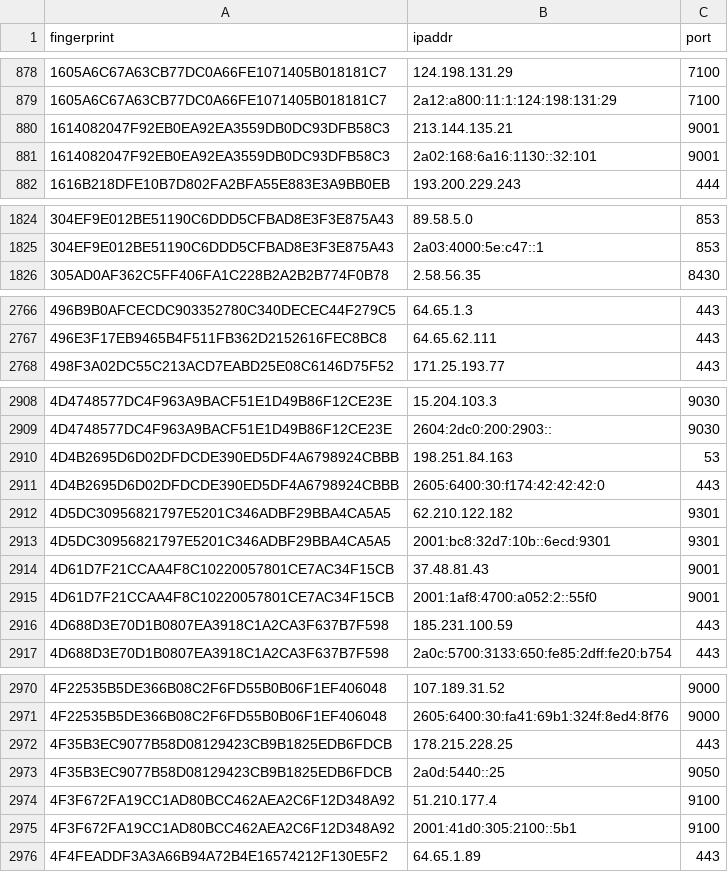
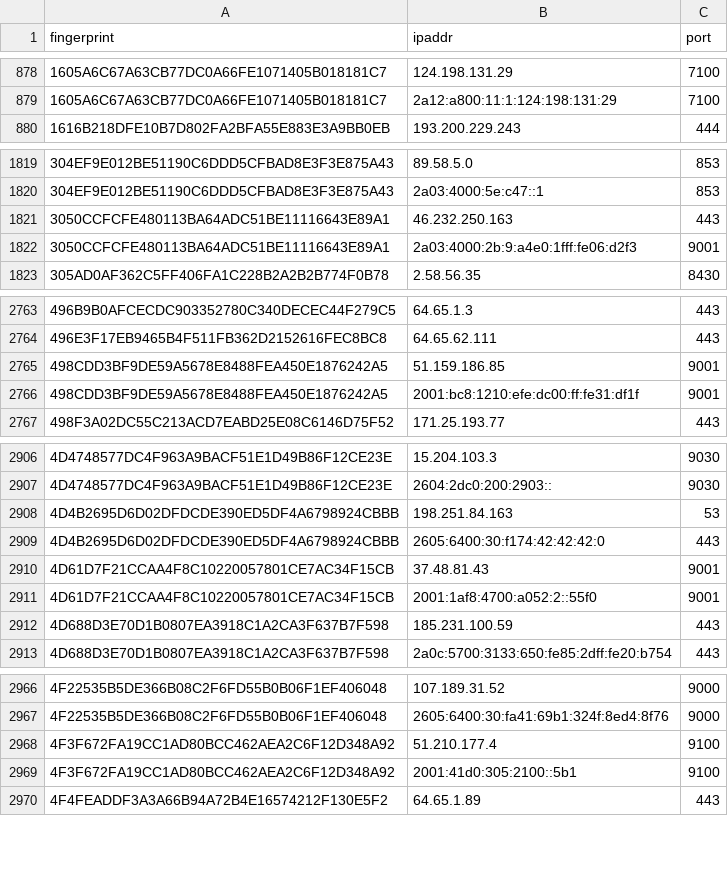
Before and after one commit to sec-js/tor-nodes, a CSV file: latest.guards.csv, drawn as a sheet; only a part is shown, gaps mark what is left out; removed rows and columns are numbered as before the commit, all else as after; the diff covers the shown part only; the diff names each change by its address in the sheet, - before the commit and + after, or states it on an @@ line.

```diff
--- a/latest.guards.csv
+++ b/latest.guards.csv
-row 880: 1614082047F92EB0EA92EA3559DB0DC93DFB58C3 | 213.144.135.21 | 9001
-row 881: 1614082047F92EB0EA92EA3559DB0DC93DFB58C3 | 2a02:168:6a16:1130::32:101 | 9001
+row 1821: 3050CCFCFE480113BA64ADC51BE11116643E89A1 | 46.232.250.163 | 443
+row 1822: 3050CCFCFE480113BA64ADC51BE11116643E89A1 | 2a03:4000:2b:9:a4e0:1fff:fe06:d2f3 | 9001
+row 2765: 498CDD3BF9DE59A5678E8488FEA450E1876242A5 | 51.159.186.85 | 9001
+row 2766: 498CDD3BF9DE59A5678E8488FEA450E1876242A5 | 2001:bc8:1210:efe:dc00:ff:fe31:df1f | 9001
-row 2912: 4D5DC30956821797E5201C346ADBF29BBA4CA5A5 | 62.210.122.182 | 9301
-row 2913: 4D5DC30956821797E5201C346ADBF29BBA4CA5A5 | 2001:bc8:32d7:10b::6ecd:9301 | 9301
-row 2972: 4F35B3EC9077B58D08129423CB9B1825EDB6FDCB | 178.215.228.25 | 443
-row 2973: 4F35B3EC9077B58D08129423CB9B1825EDB6FDCB | 2a0d:5440::25 | 9050
```
Also changed, not shown: 9 added rows and 12 removed rows elsewhere in this file, latest.all.csv, latest.exits.csv.
